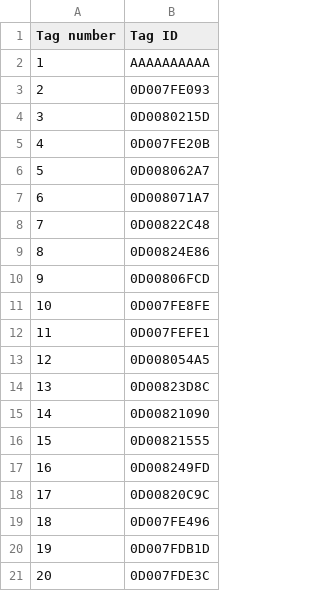
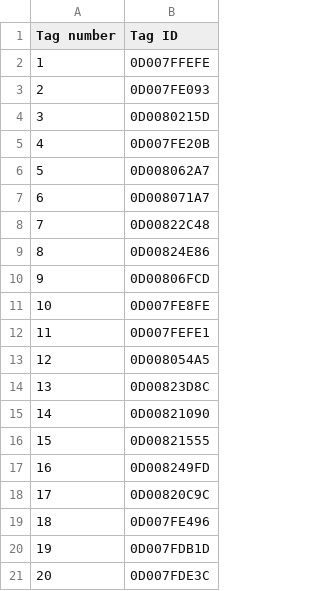
Before and after one commit to dapeef/chicken-watcher, a CSV file: src/web_app/management/commands/tags.csv, drawn as a sheet.

Commit message:
Add final tag ID
This tag was already on a chicken, so couldn't be scanned upfront.

Now that the system is deployed, this chicken's tag can now be scanned

```diff
--- a/src/web_app/management/commands/tags.csv
+++ b/src/web_app/management/commands/tags.csv
@@ -1,3 +1,3 @@
 Tag number,Tag ID
-1,AAAAAAAAAA
+1,0D007FFEFE
 2,0D007FE093
```
